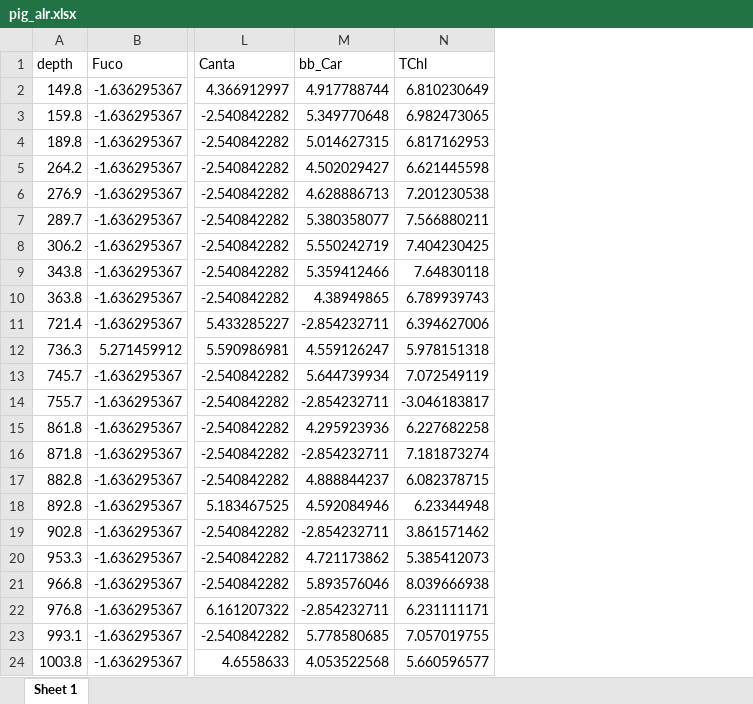
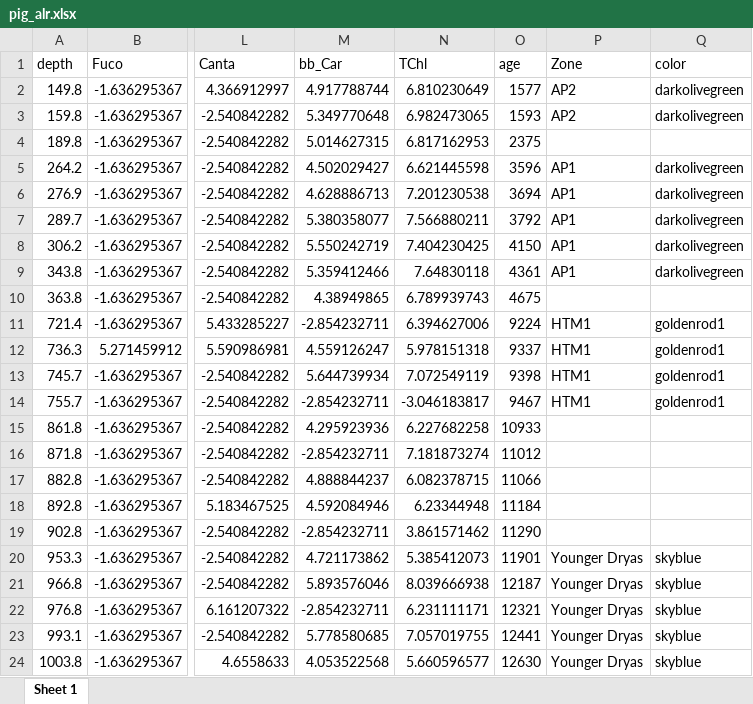
Before and after one commit to Epta13/Rotsee, an Excel workbook: data/pig_alr.xlsx, sheet Sheet 1, drawn as a sheet; only a part is shown, gaps mark what is left out; values as stored, in another font and other column widths than the file's, no borders; the diff names each change by its address in the sheet, - before the commit and + after, or states it on an @@ line.

Commit message:
Pollen Zones to heatmap

```diff
--- a/data/pig_alr.xlsx (sheet Sheet 1)
+++ b/data/pig_alr.xlsx (sheet Sheet 1)
+column O (age), rows 2-24: 1577 | 1593 | 2375 | 3596 | 3694 | 3792 | 4150 | 4361 | 4675 | 9224 | 9337 | 9398 | 9467 | 10933 | 11012 | 11066 | 11184 | 11290 | 11901 | 12187 | 12321 | 12441 | 12630
+column P (Zone), rows 2-24: AP2 | AP2 |  | AP1 | AP1 | AP1 | AP1 | AP1 |  | HTM1 | HTM1 | HTM1 | HTM1 |  |  |  |  |  | Younger Dryas | Younger Dryas | Younger Dryas | Younger Dryas | Younger Dryas
+column Q (color), rows 2-24: darkolivegreen | darkolivegreen |  | darkolivegreen | darkolivegreen | darkolivegreen | darkolivegreen | darkolivegreen |  | goldenrod1 | goldenrod1 | goldenrod1 | goldenrod1 |  |  |  |  |  | skyblue | skyblue | skyblue | skyblue | skyblue
```
Also changed, not shown: data/Pig_clustered.xlsx, data/Pig_clustered_PC.xlsx, 5 other files.
